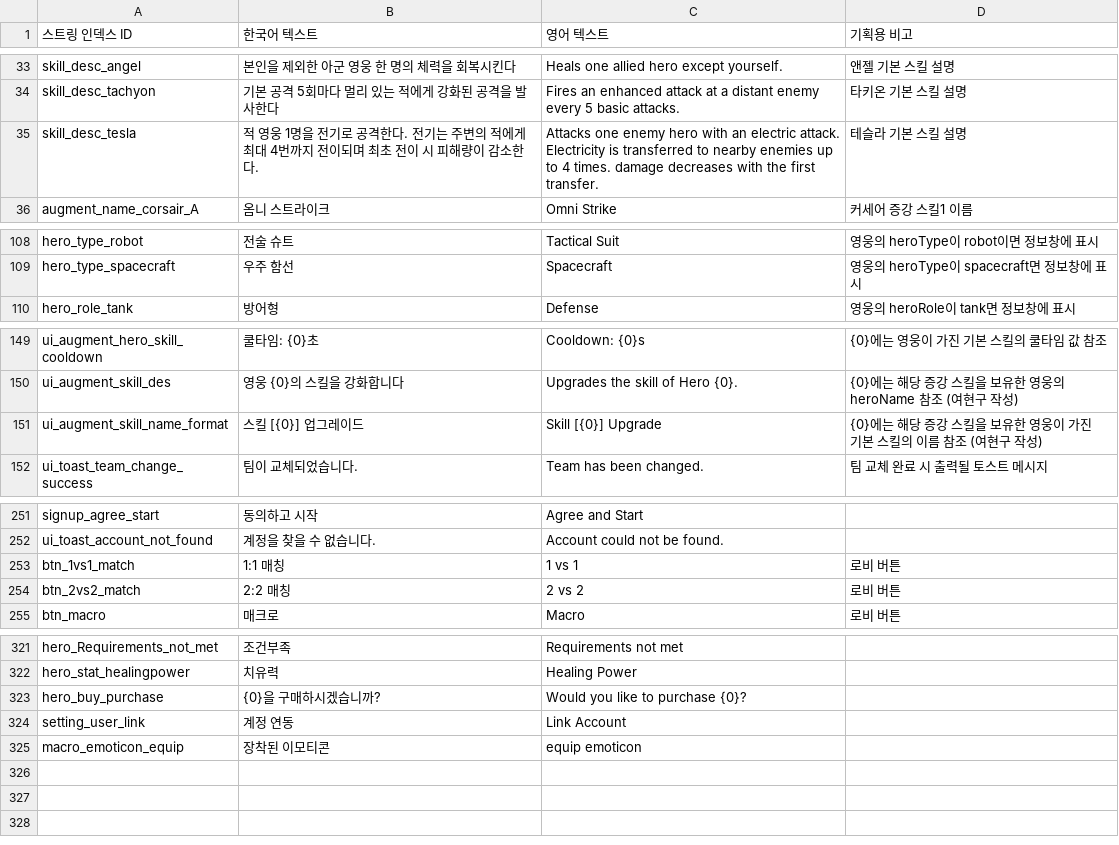
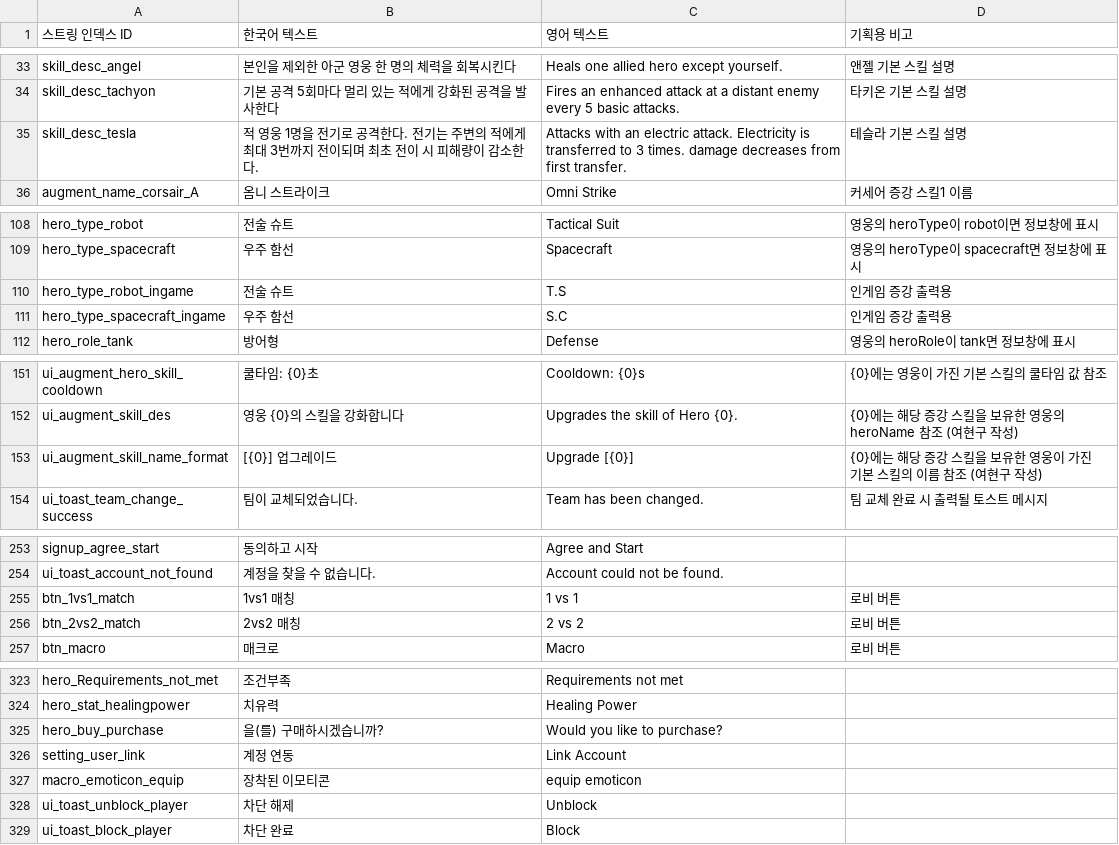
Before and after one commit to Hyunjoongjoo/Project_Astro, a CSV file: Assets/_Data/Csv/String.csv, drawn as a sheet; only a part is shown, gaps mark what is left out; the diff covers the shown part only.

Commit message:
[feat] 테이블 최신화

```diff
--- a/Assets/_Data/Csv/String.csv
+++ b/Assets/_Data/Csv/String.csv
@@ -34,3 +34,3 @@ skill_desc_angel,본인을 제외한 아군 영웅 한 명의 체력을 회복
 skill_desc_tachyon,기본 공격 5회마다 멀리 있는 적에게 강화된 공격을 발사한다,Fires an enhanced attack at a distant enemy every 5 basic attacks.,타키온 기본 스킬 설명
-skill_desc_tesla,적 영웅 1명을 전기로 공격한다. 전기는 주변의 적에게 최대 4번까지 전이되며 최초 전이 시 피해량이 감소한다.,Attacks one enemy hero with an electric attack. Electricity is transferred to nearby enemies up to 4 times. damage decreases with the first transfer.,테슬라 기본 스킬 설명
+skill_desc_tesla,적 영웅 1명을 전기로 공격한다. 전기는 주변의 적에게 최대 3번까지 전이되며 최초 전이 시 피해량이 감소한다.,Attacks with an electric attack. Electricity is transferred to 3 times. damage decreases from first transfer.,테슬라 기본 스킬 설명
 augment_name_corsair_A,옴니 스트라이크,Omni Strike,커세어 증강 스킬1 이름
@@ -109,2 +109,4 @@ hero_type_robot,전술 슈트,Tactical Suit,영웅의 heroType이 robot이면
 hero_type_spacecraft,우주 함선,Spacecraft,영웅의 heroType이 spacecraft면 정보창에 표시
+hero_type_robot_ingame,전술 슈트,T.S,인게임 증강 출력용
+hero_type_spacecraft_ingame,우주 함선,S.C,인게임 증강 출력용
 hero_role_tank,방어형,Defense,영웅의 heroRole이 tank면 정보창에 표시
@@ -150,3 +152,3 @@ ui_augment_hero_skill_cooldown,쿨타임: {0}초,Cooldown: {0}s,{0}에는 영웅
 ui_augment_skill_des,영웅 {0}의 스킬을 강화합니다,Upgrades the skill of Hero {0}.,{0}에는 해당 증강 스킬을 보유한 영웅의 heroName 참조 (여현구 작성)
-ui_augment_skill_name_format,스킬 [{0}] 업그레이드,Skill [{0}] Upgrade,{0}에는 해당 증강 스킬을 보유한 영웅이 가진 기본 스킬의 이름 참조  (여현구 작성)
+ui_augment_skill_name_format,[{0}] 업그레이드,Upgrade [{0}],{0}에는 해당 증강 스킬을 보유한 영웅이 가진 기본 스킬의 이름 참조  (여현구 작성)
 ui_toast_team_change_success,팀이 교체되었습니다.,Team has been changed.,팀 교체 완료 시 출력될 토스트 메시지
@@ -252,4 +254,4 @@ signup_agree_start,동의하고 시작,Agree and Start,
 ui_toast_account_not_found,계정을 찾을 수 없습니다.,Account could not be found.,
-btn_1vs1_match,1:1 매칭,1 vs 1,로비 버튼
-btn_2vs2_match,2:2 매칭,2 vs 2,로비 버튼
+btn_1vs1_match,1vs1 매칭,1 vs 1,로비 버튼
+btn_2vs2_match,2vs2 매칭,2 vs 2,로비 버튼
 btn_macro,매크로,Macro,로비 버튼
@@ -322,4 +324,6 @@ hero_Requirements_not_met,조건부족,Requirements not met,
 hero_stat_healingpower,치유력,Healing Power,
-hero_buy_purchase,{0}을 구매하시겠습니까?,Would you like to purchase {0}?,
+hero_buy_purchase,을(를) 구매하시겠습니까?,Would you like to purchase?,
 setting_user_link,계정 연동,Link Account,
 macro_emoticon_equip,장착된 이모티콘,equip emoticon,
+ui_toast_unblock_player,차단 해제,Unblock,
+ui_toast_block_player,차단 완료,Block,
```
Also changed, not shown: 1 edited cell elsewhere in this file.
